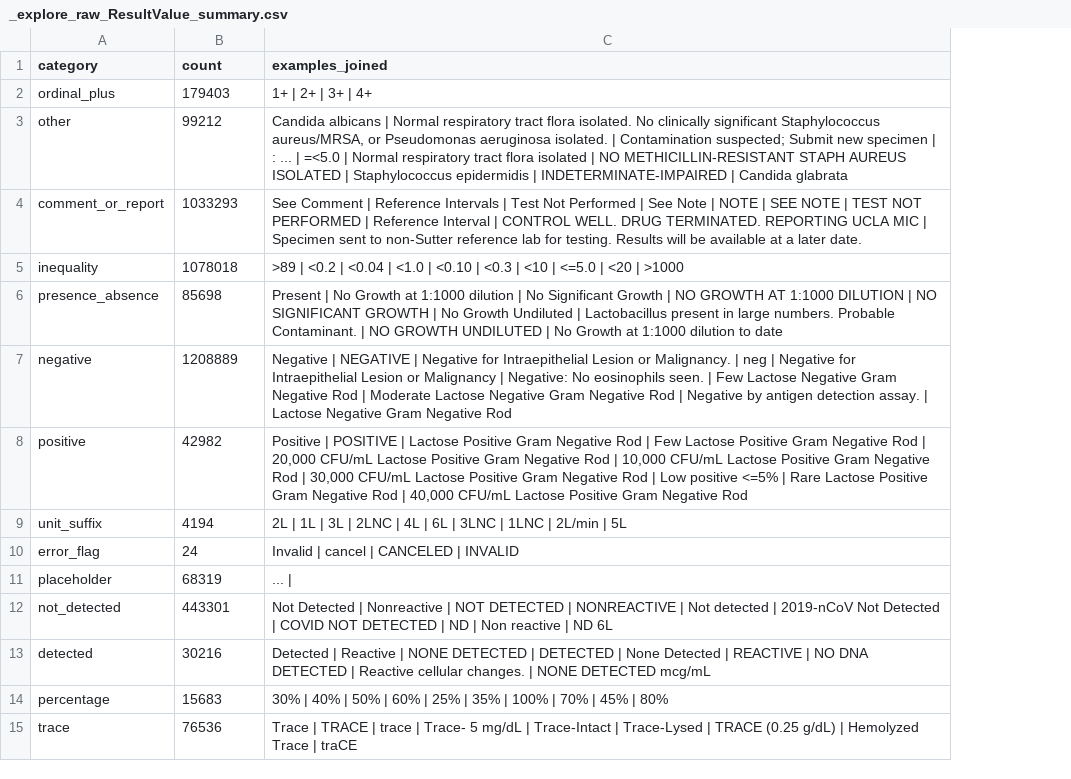
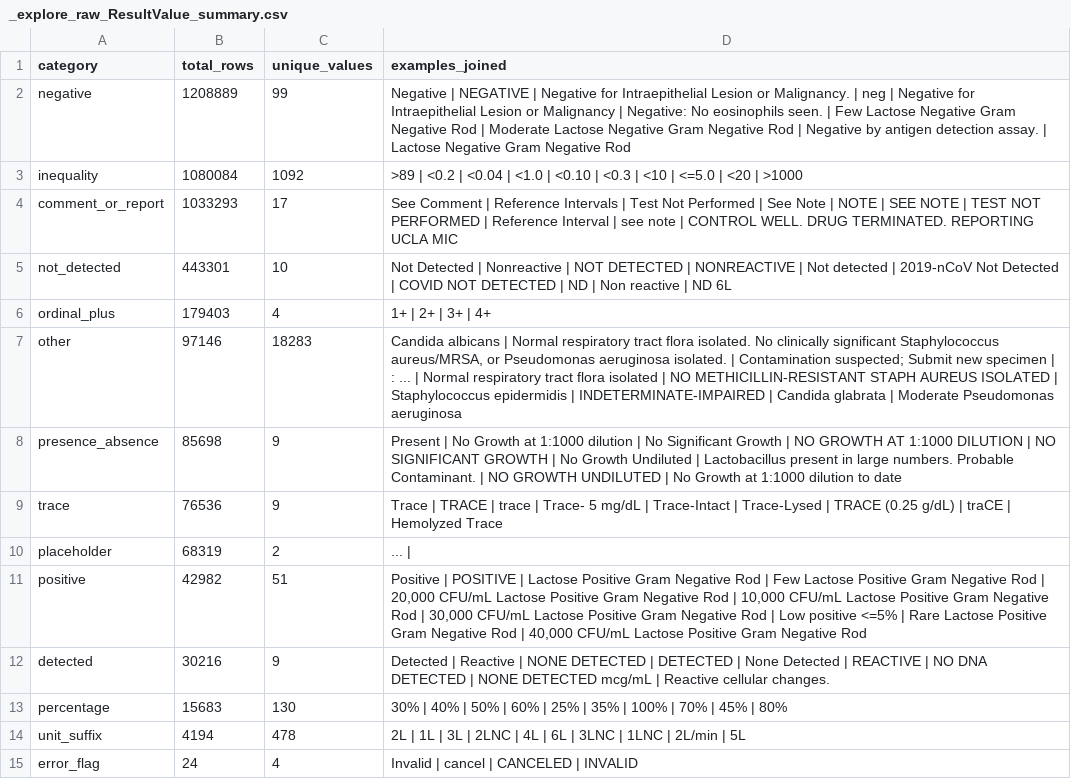
Before and after one commit to ckravit/MEDS_Extract_Sample, a CSV file: raw_data/_explore_raw_ResultValue_summary.csv, drawn as a sheet; removed rows and columns are numbered as before the commit, all else as after; the diff names each change by its address in the sheet, - before the commit and + after, or states it on an @@ line.

```diff
--- a/raw_data/_explore_raw_ResultValue_summary.csv
+++ b/raw_data/_explore_raw_ResultValue_summary.csv
+column C (unique_values), rows 6-8: 4 | 18283 | 9; row 11: 51; rows 14-15: 478 | 4
-B1: count
+B1: total_rows
@@ row 7 moved to row 2: negative @@
+row 3: inequality | 1080084 | 1092 | >89 | <0.2 | <0.04 | <1.0 | <0.10 | <0.3 | <10 | <=5.0 | <20 | >1000
+row 4: comment_or_report | 1033293 | 17 | See Comment | Reference Intervals | Test Not Performed | See Note | NOTE | SEE NOTE | TEST NOT PERFORMED | Reference Interval | see note | CONTROL WELL. DRUG TERMINATED. REPORTING UCLA MIC
@@ row 12 moved to row 5: not_detected @@
-B7 (total_rows): 99212
+B7 (total_rows): 97146
-D7 (examples_joined): …... | =<5.0 | Normal respiratory tract flora isolated | NO METHICILLIN-RESISTANT STAPH AUREUS ISOLATED | Staphylococcus epidermidis | INDETERMINATE-IMPAIRED | Candida glabrata
+D7 (examples_joined): …... | Normal respiratory tract flora isolated | NO METHICILLIN-RESISTANT STAPH AUREUS ISOLATED | Staphylococcus epidermidis | INDETERMINATE-IMPAIRED | Candida glabrata | Moderate Pseudomonas aeruginosa
-row 4: comment_or_report | 1033293 | See Comment | Reference Intervals | Test Not Performed | See Note | NOTE | SEE NOTE | TEST NOT PERFORMED | Reference Interval | CONTROL WELL. DRUG TERMINATED. REPORTING UCLA MIC | Specimen sent to non-Sutter reference lab for testing. Results will be available at a later date.
-row 5: inequality | 1078018 | >89 | <0.2 | <0.04 | <1.0 | <0.10 | <0.3 | <10 | <=5.0 | <20 | >1000
+row 9: trace | 76536 | 9 | Trace | TRACE | trace | Trace- 5 mg/dL | Trace-Intact | Trace-Lysed | TRACE (0.25 g/dL) | traCE | Hemolyzed Trace
@@ row 11 moved to row 10: placeholder @@
+row 12: detected | 30216 | 9 | Detected | Reactive | NONE DETECTED | DETECTED | None Detected | REACTIVE | NO DNA DETECTED | NONE DETECTED mcg/mL | Reactive cellular changes.
@@ row 14 moved to row 13: percentage @@
-row 13: detected | 30216 | Detected | Reactive | NONE DETECTED | DETECTED | None Detected | REACTIVE | NO DNA DETECTED | Reactive cellular changes. | NONE DETECTED mcg/mL
-row 15: trace | 76536 | Trace | TRACE | trace | Trace- 5 mg/dL | Trace-Intact | Trace-Lysed | TRACE (0.25 g/dL) | Hemolyzed Trace | traCE
```
Also changed, not shown: raw_data/_explore_raw_ResultValue_examples_long.csv.
